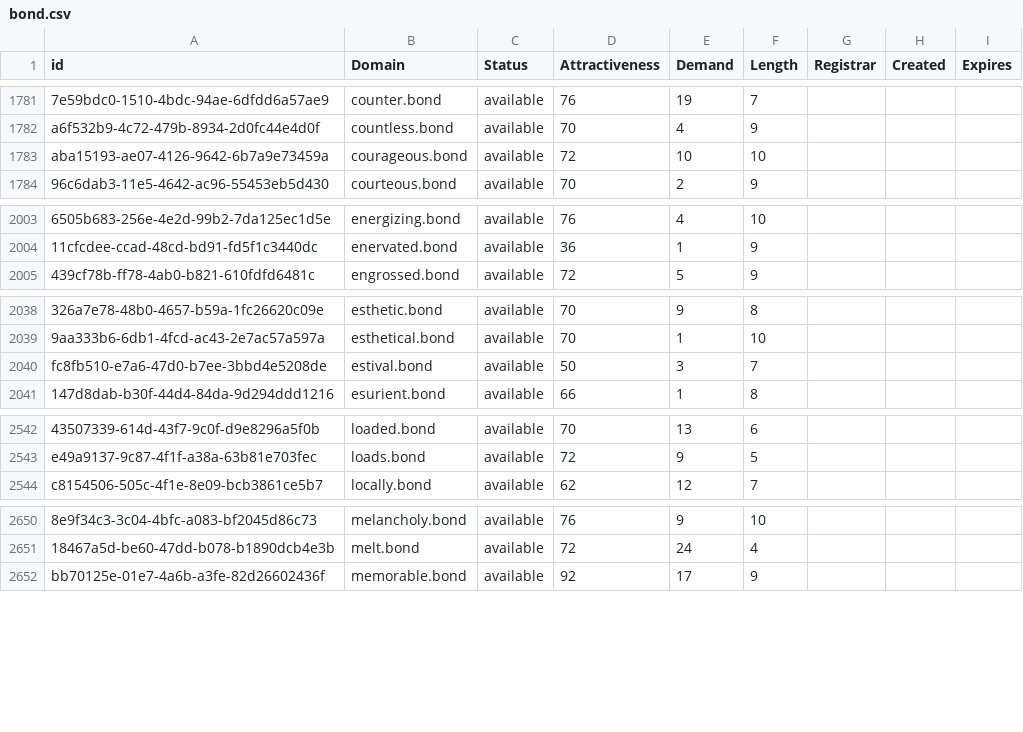
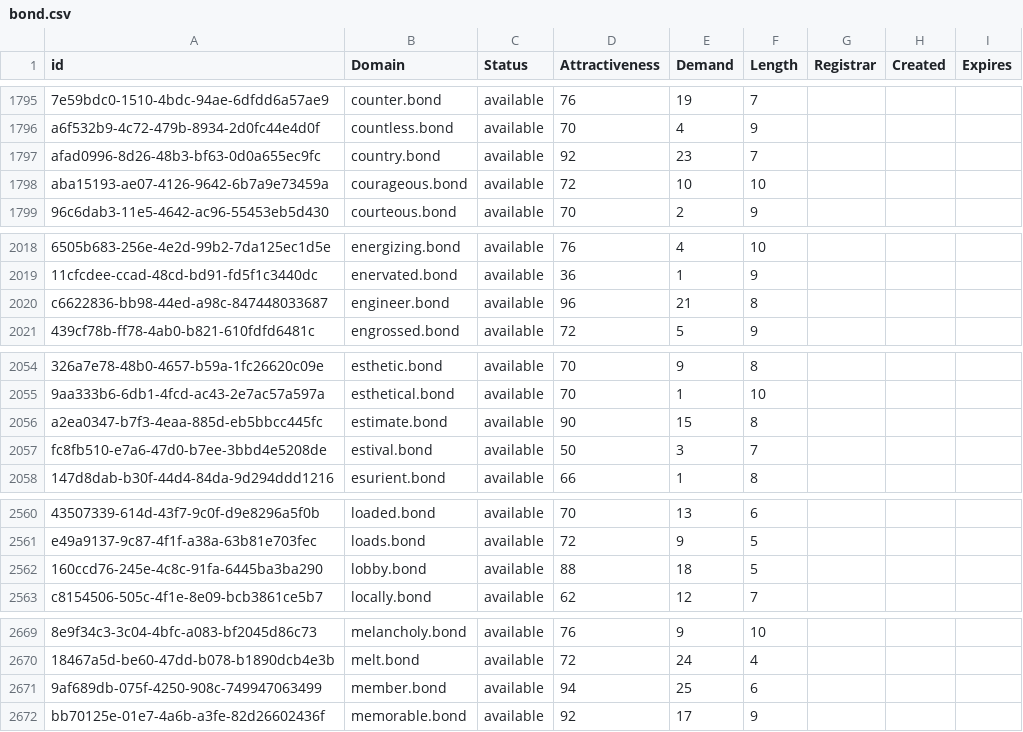
Before and after one commit to UniqueDomains/bond-oneword-domains, a CSV file: bond.csv, drawn as a sheet; only a part is shown, gaps mark what is left out; the diff covers the shown part only; the diff names each change by its address in the sheet, - before the commit and + after, or states it on an @@ line.

```diff
--- a/bond.csv
+++ b/bond.csv
+row 1797: afad0996-8d26-48b3-bf63-0d0a655ec9fc | country.bond | available | 92 | 23 | 7
+row 2020: c6622836-bb98-44ed-a98c-847448033687 | engineer.bond | available | 96 | 21 | 8
+row 2056: a2ea0347-b7f3-4eaa-885d-eb5bbcc445fc | estimate.bond | available | 90 | 15 | 8
+row 2562: 160ccd76-245e-4c8c-91fa-6445ba3ba290 | lobby.bond | available | 88 | 18 | 5
+row 2671: 9af689db-075f-4250-908c-749947063499 | member.bond | available | 94 | 25 | 6
```
Also changed, not shown: 21 added rows and 4 edited cells elsewhere in this file, 2 other files.
